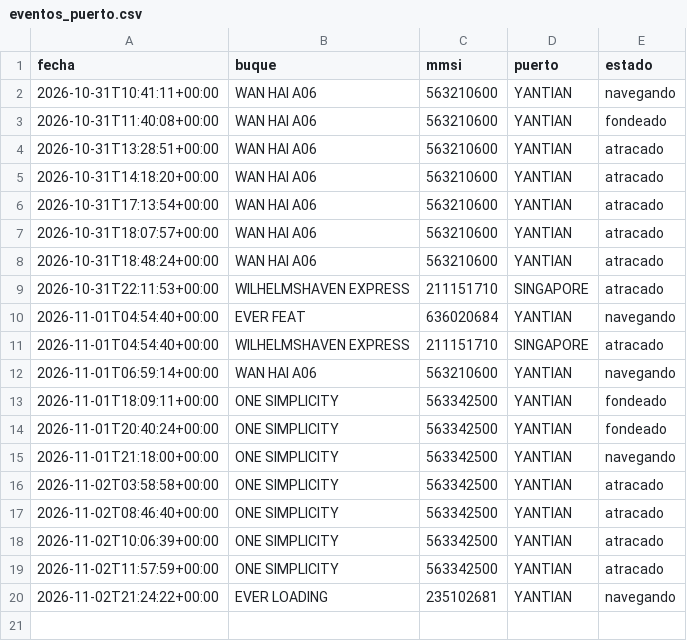
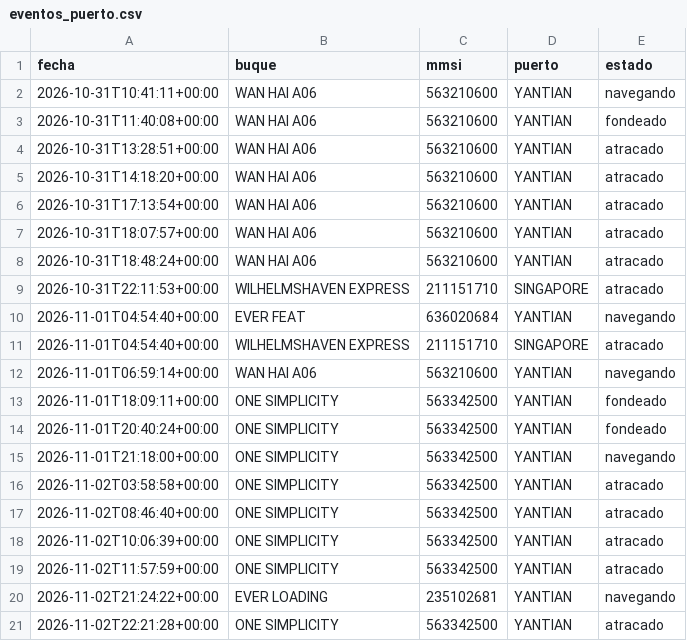
Before and after one commit to jart0988aj-maker/monitoreo-buques, a CSV file: docs/data/historial/eventos_puerto.csv, drawn as a sheet.

```diff
--- a/docs/data/historial/eventos_puerto.csv
+++ b/docs/data/historial/eventos_puerto.csv
@@ -20 +20,2 @@ fecha,buque,mmsi,puerto,estado
 2026-11-02T21:24:22+00:00,EVER LOADING,235102681,YANTIAN,navegando
+2026-11-02T22:21:28+00:00,ONE SIMPLICITY,563342500,YANTIAN,atracado
```
Also changed, not shown: docs/data/historial/congestion.csv, docs/data/historial/posiciones_2026-11.csv, 5 other files.
